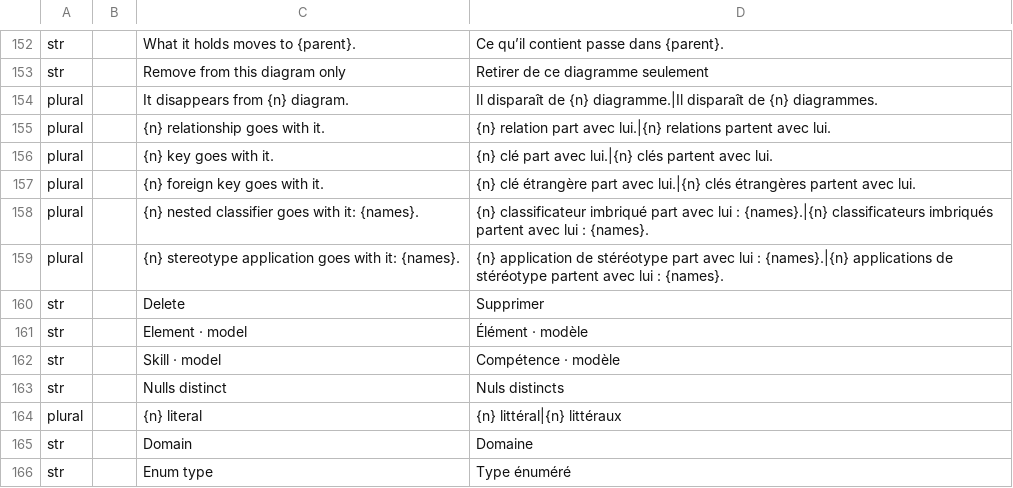
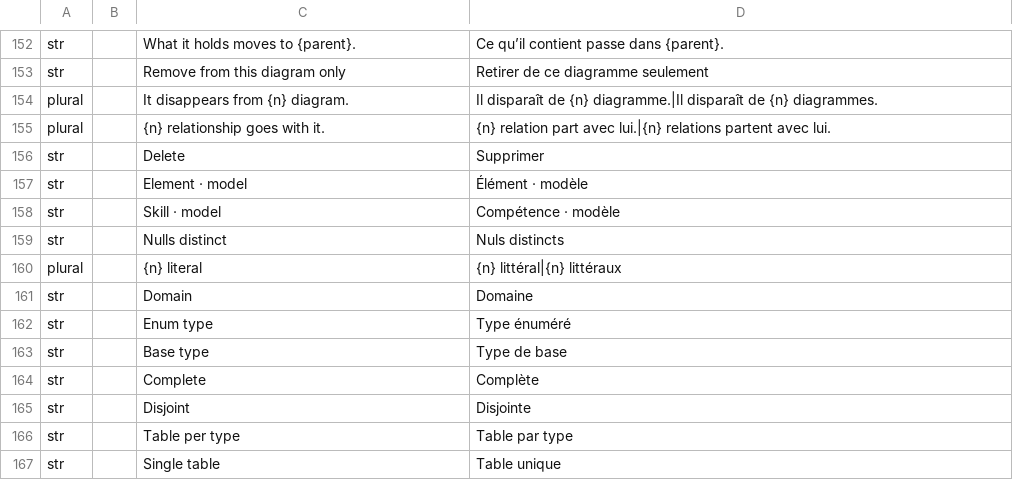
Before and after one commit to software-vision-ai/archforge, a TSV file: crates/ui-egui/src/i18n/fr.tsv, drawn as a sheet; only a part is shown, gaps mark what is left out; the shorter side is filled out with more unchanged rows; the diff names each change by its address in the sheet, - before the commit and + after, or states it on an @@ line.

```diff
--- a/crates/ui-egui/src/i18n/fr.tsv
+++ b/crates/ui-egui/src/i18n/fr.tsv
-row 156: plural |  | {n} key goes with it. | {n} clé part avec lui.|{n} clés partent avec lui.
-row 157: plural |  | {n} foreign key goes with it. | {n} clé étrangère part avec lui.|{n} clés étrangères partent avec lui.
-row 158: plural |  | {n} nested classifier goes with it: {names}. | {n} classificateur imbriqué part avec lui : {names}.|{n} classificateurs imbriqués partent avec lui : {names}.
-row 159: plural |  | {n} stereotype application goes with it: {names}. | {n} application de stéréotype part avec lui : {names}.|{n} applications de stéréotype partent avec lui : {names}.
```
Also changed, not shown: crates/ui-egui/src/i18n/de.tsv, crates/ui-egui/src/i18n/en.tsv, 30 other files.
